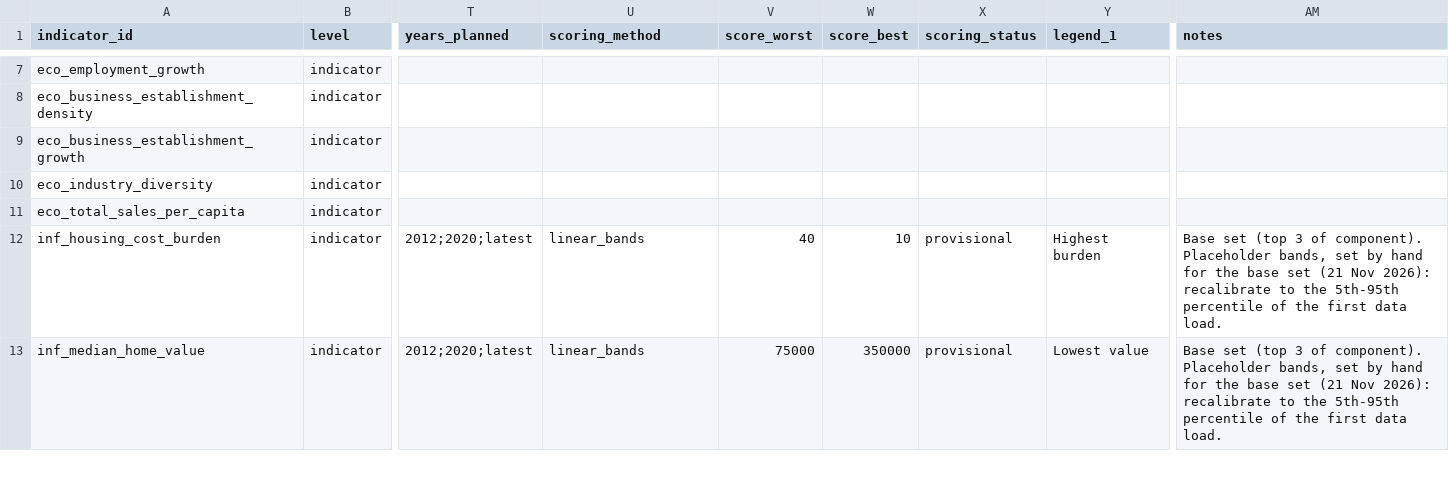
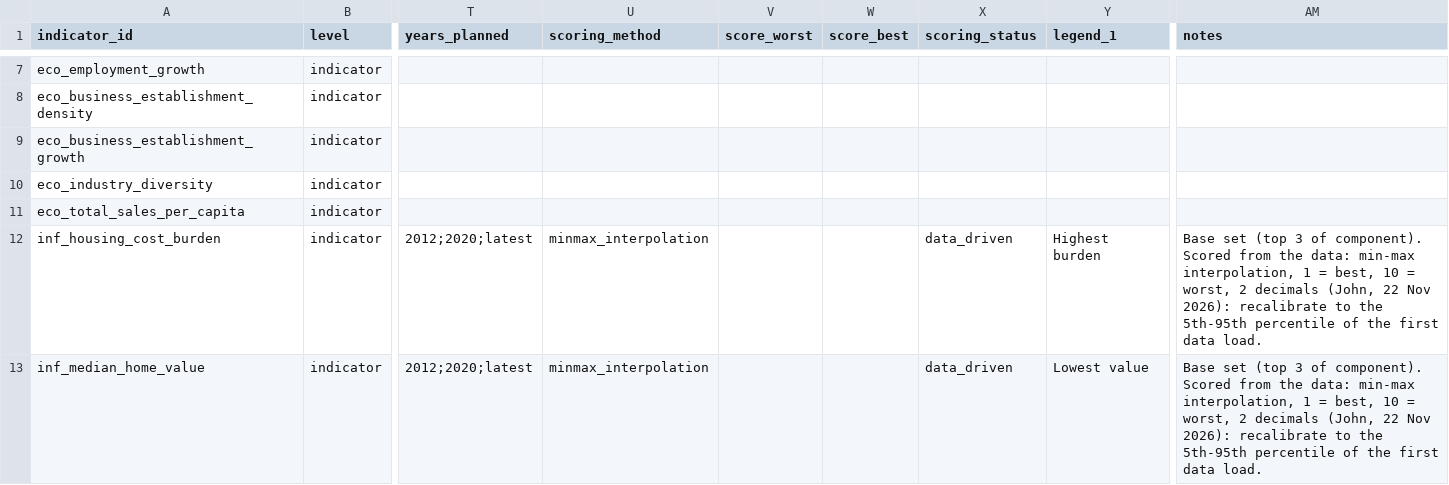
Before and after one commit to sofiiahordiyenko-sudo/iac-community-portal, a CSV file: data/indicators/indicator_master.csv, drawn as a sheet; only a part is shown, gaps mark what is left out; the diff covers the shown part only; the diff names each change by its address in the sheet, - before the commit and + after, or states it on an @@ line.

```diff
--- a/data/indicators/indicator_master.csv
+++ b/data/indicators/indicator_master.csv
-U12:U13 (scoring_method): linear_bands
+U12:U13 (scoring_method): minmax_interpolation
-V12 (score_worst): 40
+V12 (score_worst): (empty)
-W12 (score_best): 10
+W12 (score_best): (empty)
-X12:X13 (scoring_status): provisional
+X12:X13 (scoring_status): data_driven
-AM12:AM13 (notes): …of component). Placeholder bands, set by hand for the base set (21 Nov 2026):…
+AM12:AM13 (notes): …of component). Scored from the data: min-max interpolation, 1 = best, 10 = worst, 2 decimals (John, 22 Nov 2026):…
-V13 (score_worst): 75000
+V13 (score_worst): (empty)
-W13 (score_best): 350000
+W13 (score_best): (empty)
```
Also changed, not shown: 70 edited cells elsewhere in this file, 10 other files.
